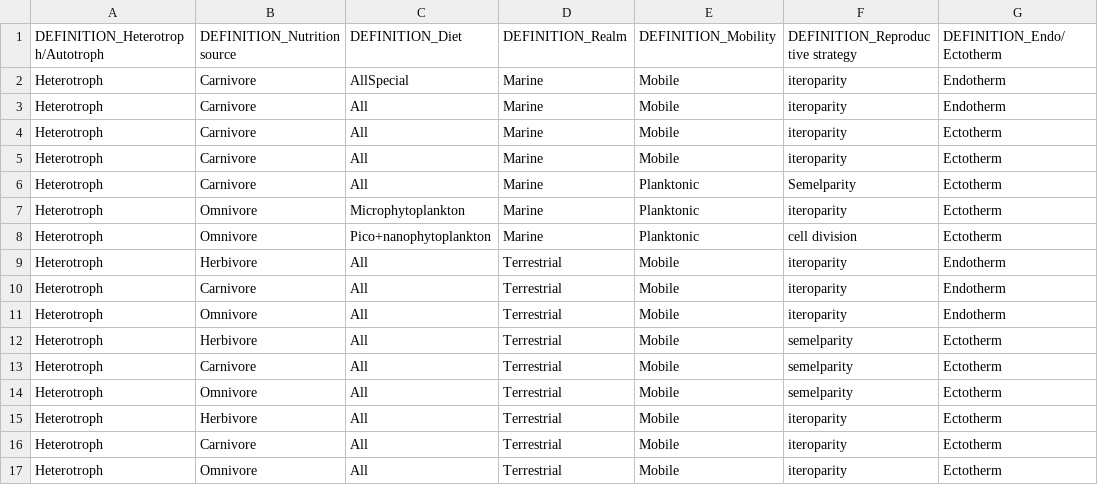
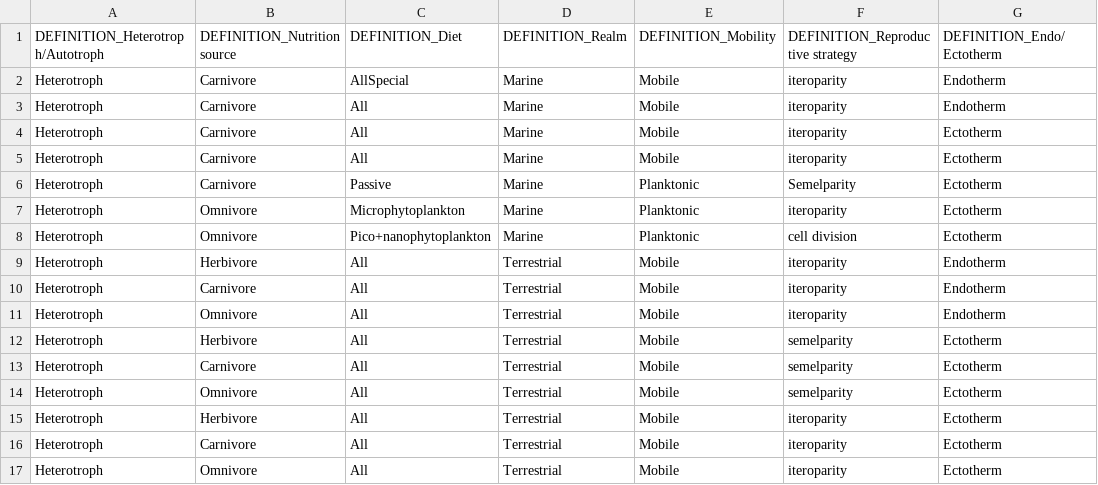
Before and after one commit to mattgoldklang/C-sharp-version-of-Madingley, a CSV file: Madingley/input/Model setup/Ecological Definition Files/CohortFunctionalGroupDefinitions.csv, drawn as a sheet; only a part is shown; the diff names each change by its address in the sheet, - before the commit and + after, or states it on an @@ line.

Commit message:
Marine cohort spawner and optimal prey size revised
An adult/juvenile ratio scaler has been added to the functional
definition file. This scaler will determine the minimum size of the
adult and the adult/size relationship. Teleosts and gelatinous
zooplankton have a fixed juvenile size and are handled seperately. Added
gelatinous zooplankton as having their own optimum prey size and tweaked
the baleen whales optimum prey size.

```diff
--- a/Madingley/input/Model setup/Ecological Definition Files/CohortFunctionalGroupDefinitions.csv
+++ b/Madingley/input/Model setup/Ecological Definition Files/CohortFunctionalGroupDefinitions.csv
-C6 (DEFINITION_Diet): All
+C6 (DEFINITION_Diet): Passive
```
Also changed, not shown: 6 other files.
